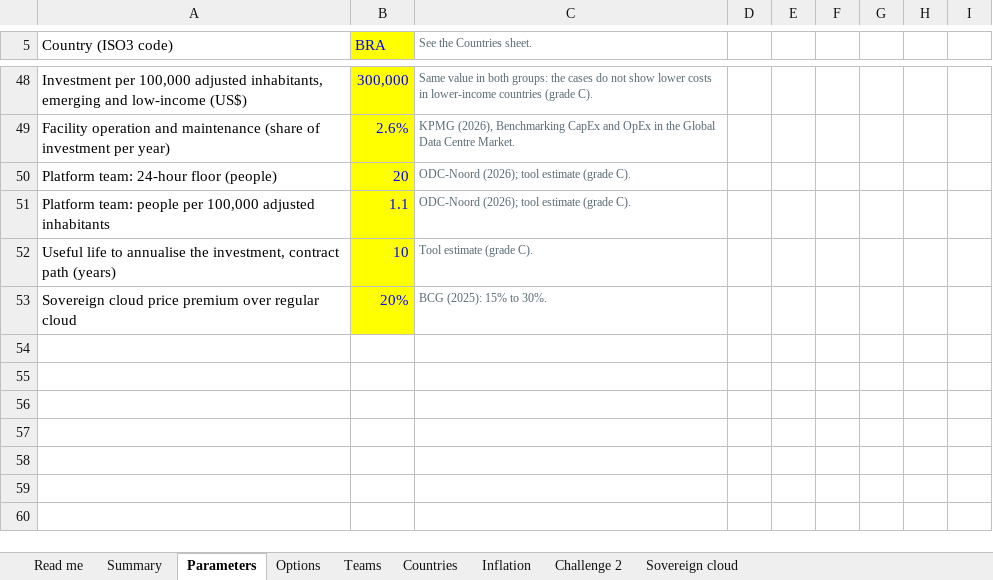
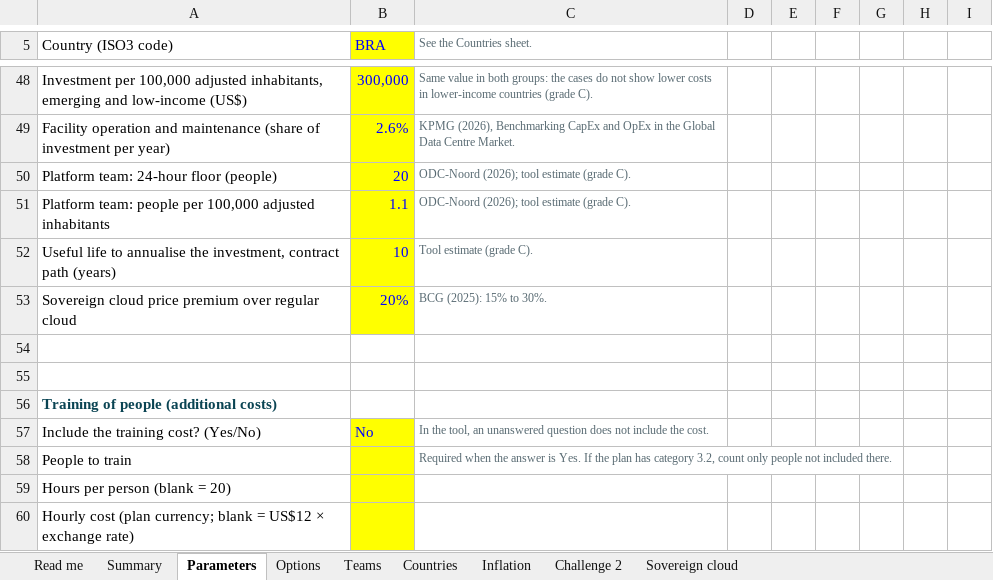
Before and after one commit to emanuelqueiroga/unesco-ai-procurement-tool, an Excel workbook: docs/teste/v018.1/arquivos/governance-costing-model-v018.1.xlsx, sheet Parameters, drawn as a sheet; only a part is shown, gaps mark what is left out; values as stored, in another font and other column widths than the file's, no borders; the diff names each change by its address in the sheet, - before the commit and + after, or states it on an @@ line.

```diff
--- a/docs/teste/v018.1/arquivos/governance-costing-model-v018.1.xlsx (sheet Parameters)
+++ b/docs/teste/v018.1/arquivos/governance-costing-model-v018.1.xlsx (sheet Parameters)
+row 54: (empty)
+row 55: (empty)
+row 56: Training of people (additional costs)
+row 57: Include the training cost? (Yes/No) | No | In the tool, an unanswered question does not include the cost.
+row 58: People to train |  | Required when the answer is Yes. If the plan has category 3.2, count only people not included there.
+row 59: Hours per person (blank = 20)
+row 60: Hourly cost (plan currency; blank = US$12 × exchange rate)
```
Also changed, not shown: sheet Options, sheet Summary, sheet Challenge 2, sheet Read me, formulas that keep their value, docs/teste/v018.1/arquivos/modelo-custeio-governanca-v018.1.xlsx, 35 other files.
